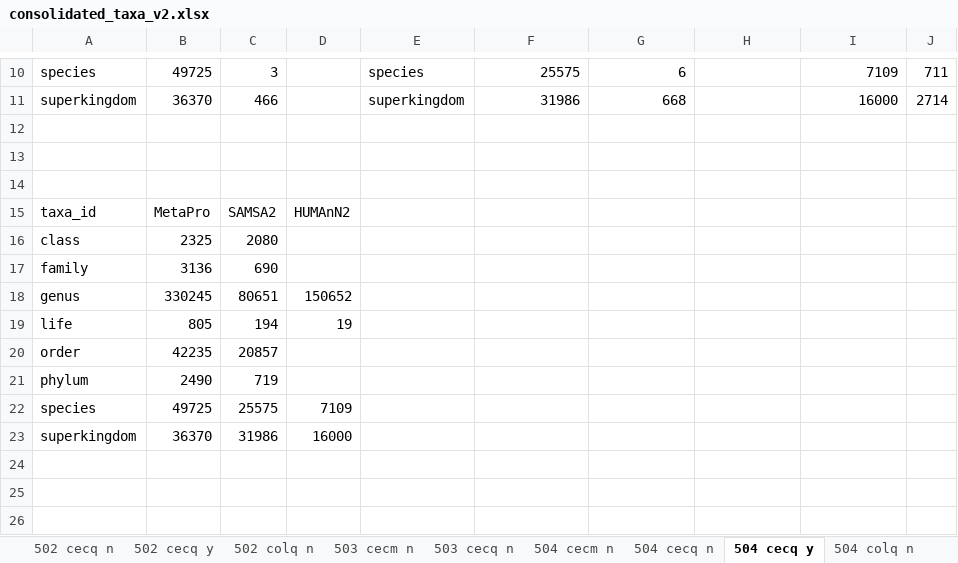
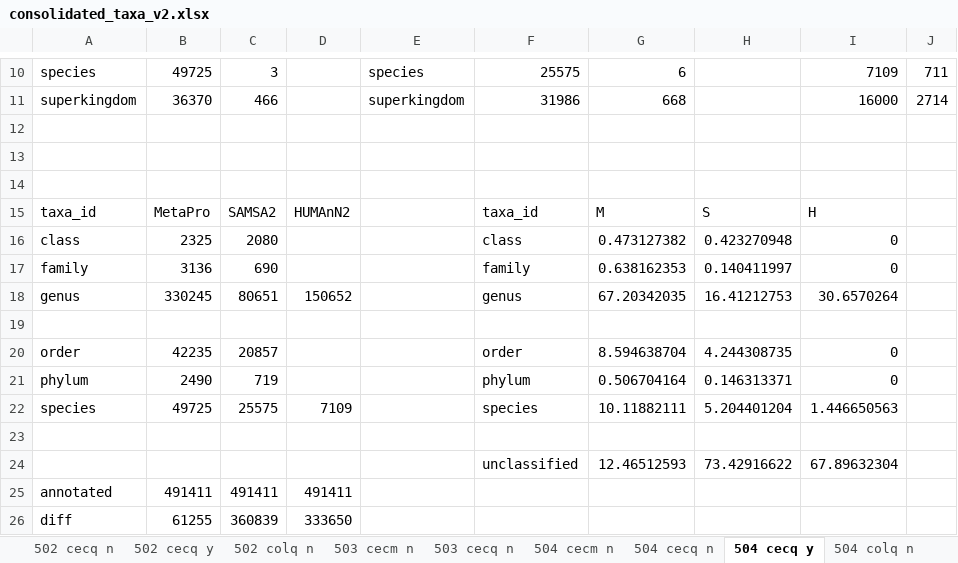
Before and after one commit to billytaj/parkinson_int_meta_pipe, an Excel workbook: prototypes/post-run-analysis/taxa_rpk_amalgam/consolidated_taxa_v2.xlsx, sheet 504 cecq y, drawn as a sheet; only a part is shown, gaps mark what is left out; values as stored, in another font and other column widths than the file's, no borders; charts and pictures not drawn; the diff names each change by its address in the sheet, - before the commit and + after, or states it on an @@ line.

```diff
--- a/prototypes/post-run-analysis/taxa_rpk_amalgam/consolidated_taxa_v2.xlsx (sheet 504 cecq y)
+++ b/prototypes/post-run-analysis/taxa_rpk_amalgam/consolidated_taxa_v2.xlsx (sheet 504 cecq y)
-F15: (empty)
+F15: taxa_id
-G15: (empty)
+G15: M
-H15: (empty)
+H15: S
-I15: (empty)
+I15: H
-F16: (empty)
+F16: class
-G16: (empty)
+G16: 0.473127382
-H16: (empty)
+H16: 0.423270948
-I16:I17: (empty)
+I16:I17: 0
-F17: (empty)
+F17: family
-G17: (empty)
+G17: 0.638162353
-H17: (empty)
+H17: 0.140411997
-F18: (empty)
+F18: genus
-G18: (empty)
+G18: 67.20342035
-H18: (empty)
+H18: 16.41212753
-I18: (empty)
+I18: 30.6570264
-row 19: life | 805 | 194 | 19
+row 19: (empty)
-F20: (empty)
+F20: order
-G20: (empty)
+G20: 8.594638704
-H20: (empty)
+H20: 4.244308735
-I20:I21: (empty)
+I20:I21: 0
-F21: (empty)
+F21: phylum
-G21: (empty)
+G21: 0.506704164
-H21: (empty)
+H21: 0.146313371
-F22: (empty)
+F22: species
-G22: (empty)
+G22: 10.11882111
-H22: (empty)
+H22: 5.204401204
-I22: (empty)
+I22: 1.446650563
-row 23: superkingdom | 36370 | 31986 | 16000
+row 23: (empty)
+row 24:  |  |  |  |  | unclassified | 12.46512593 | 73.42916622 | 67.89632304
+row 25: annotated | 491411 | 491411 | 491411
+row 26: diff | 61255 | 360839 | 333650
```
Also changed, not shown: sheet 501 cecq n, sheet 501 cecq y, sheet 504 cecq n, sheet 504 colq n, sheet 502 cecq n, sheet 502 colq n, 5 more sheets, other sheet tabs, charts or pictures, 1 other file.
